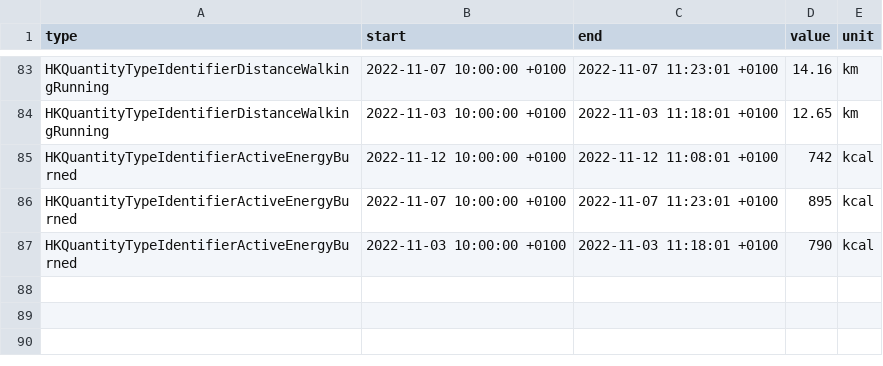
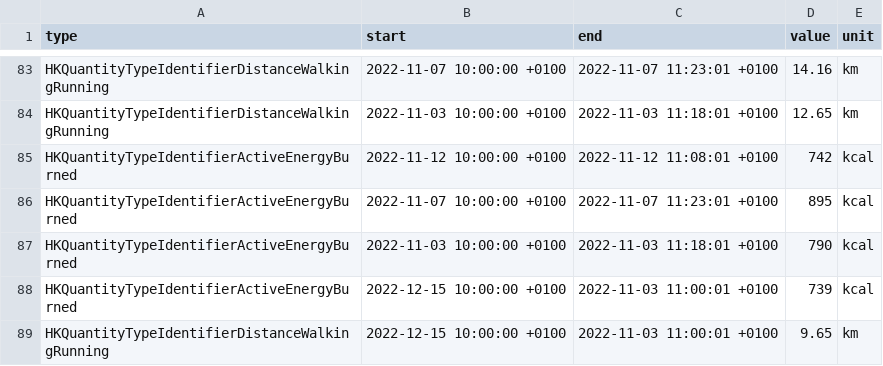
Before and after one commit to monschter/R-Data-Visualisation, a CSV file: workout.csv, drawn as a sheet; only a part is shown, gaps mark what is left out.

```diff
--- a/workout.csv
+++ b/workout.csv
@@ -87 +87,3 @@ type; start; end; value; unit
 "HKQuantityTypeIdentifierActiveEnergyBurned"; "2022-11-03 10:00:00 +0100"; "2022-11-03 11:18:01 +0100"; 790; "kcal"
+"HKQuantityTypeIdentifierActiveEnergyBurned"; "2022-12-15 10:00:00 +0100"; "2022-11-03 11:00:01 +0100"; 739; "kcal"
+"HKQuantityTypeIdentifierDistanceWalkingRunning"; "2022-12-15 10:00:00 +0100"; "2022-11-03 11:00:01 +0100"; 9.65; "km"
```
Also changed, not shown: dwr.csv, 2 other files.
